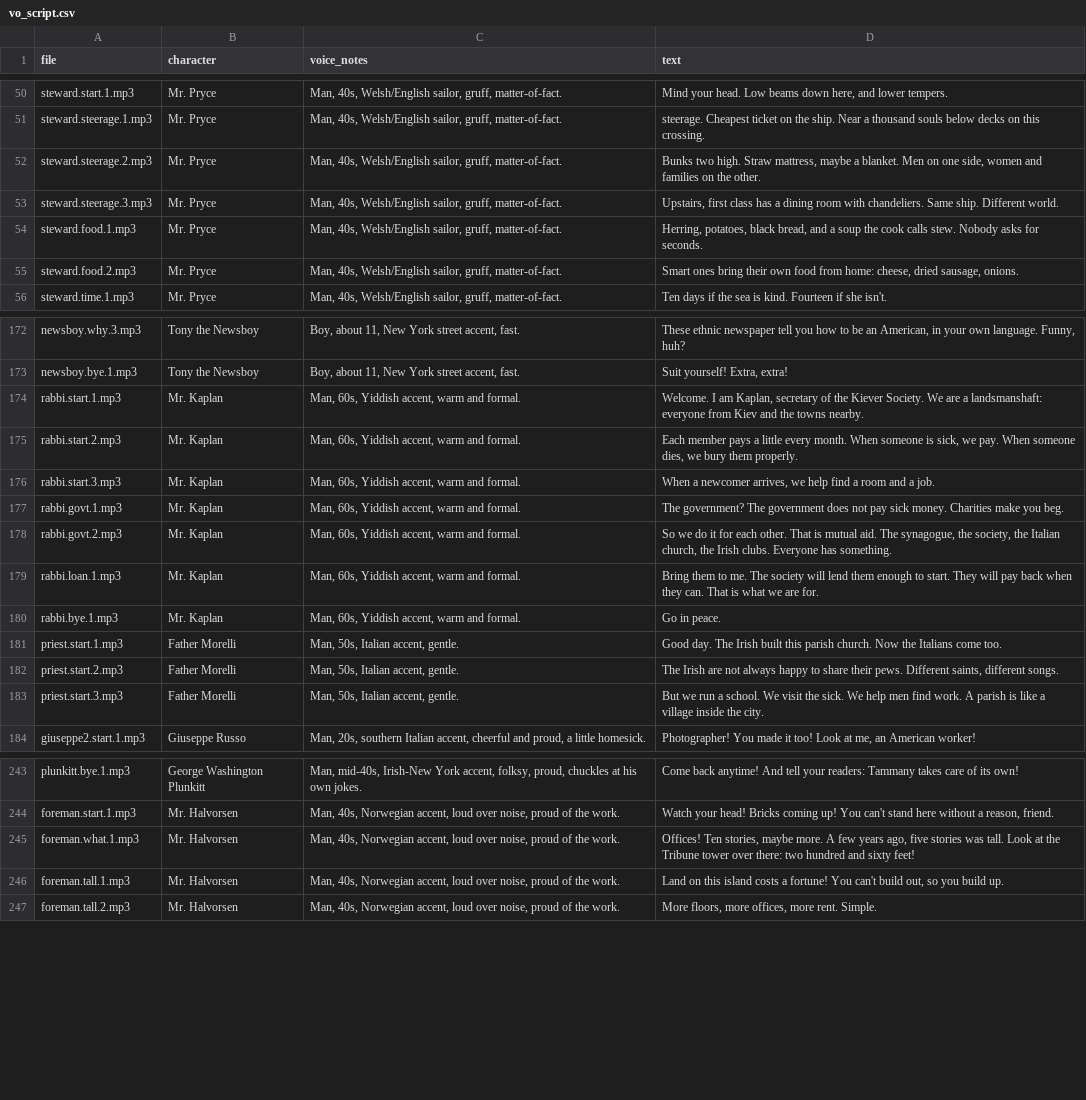
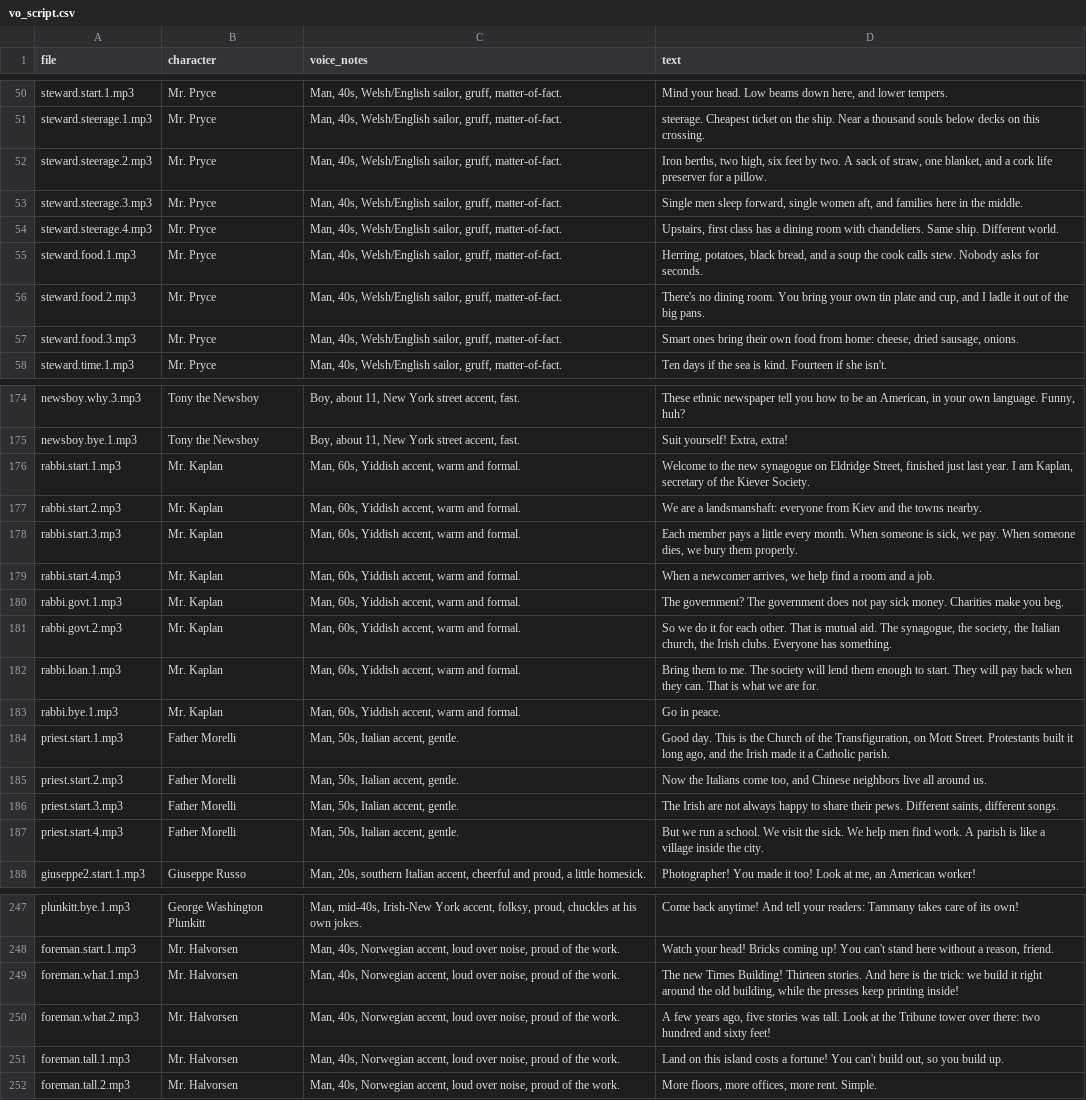
Before and after one commit to ethomasclass/Immigration-Game, a CSV file: assets/audio/vo_script.csv, drawn as a sheet; only a part is shown, gaps mark what is left out; addresses are those after the commit; the diff covers the shown part only; the diff names each change by its address in the sheet, - before the commit and + after, or states it on an @@ line.

```diff
--- a/assets/audio/vo_script.csv
+++ b/assets/audio/vo_script.csv
-D52 (text): Bunks two high. Straw mattress, maybe a blanket. Men on one side, women and families on the other.
+D52 (text): Iron berths, two high, six feet by two. A sack of straw, one blanket, and a cork life preserver for a pillow.
-D53 (text): Upstairs, first class has a dining room with chandeliers. Same ship. Different world.
+D53 (text): Single men sleep forward, single women aft, and families here in the middle.
+row 54: steward.steerage.4.mp3 | Mr. Pryce | Man, 40s, Welsh/English sailor, gruff, matter-of-fact. | Upstairs, first class has a dining room with chandeliers. Same ship. Different world.
-D56 (text): Smart ones bring their own food from home: cheese, dried sausage, onions.
+D56 (text): There's no dining room. You bring your own tin plate and cup, and I ladle it out of the big pans.
+row 57: steward.food.3.mp3 | Mr. Pryce | Man, 40s, Welsh/English sailor, gruff, matter-of-fact. | Smart ones bring their own food from home: cheese, dried sausage, onions.
-D176 (text): Welcome. I am Kaplan, secretary of the Kiever Society. We are a landsmanshaft: everyone from Kiev and the towns nearby.
+D176 (text): Welcome to the new synagogue on Eldridge Street, finished just last year. I am Kaplan, secretary of the Kiever Society.
-D177 (text): Each member pays a little every month. When someone is sick, we pay. When someone dies, we bury them properly.
+D177 (text): We are a landsmanshaft: everyone from Kiev and the towns nearby.
-D178 (text): When a newcomer arrives, we help find a room and a job.
+D178 (text): Each member pays a little every month. When someone is sick, we pay. When someone dies, we bury them properly.
+row 179: rabbi.start.4.mp3 | Mr. Kaplan | Man, 60s, Yiddish accent, warm and formal. | When a newcomer arrives, we help find a room and a job.
-D184 (text): Good day. The Irish built this parish church. Now the Italians come too.
+D184 (text): Good day. This is the Church of the Transfiguration, on Mott Street. Protestants built it long ago, and the Irish made it a Catholic parish.
-D185 (text): The Irish are not always happy to share their pews. Different saints, different songs.
+D185 (text): Now the Italians come too, and Chinese neighbors live all around us.
-D186 (text): But we run a school. We visit the sick. We help men find work. A parish is like a village inside the city.
+D186 (text): The Irish are not always happy to share their pews. Different saints, different songs.
+row 187: priest.start.4.mp3 | Father Morelli | Man, 50s, Italian accent, gentle. | But we run a school. We visit the sick. We help men find work. A parish is like a village inside the city.
-D249 (text): Offices! Ten stories, maybe more. A few years ago, five stories was tall. Look at the Tribune tower over there: two hundred and sixty feet!
+D249 (text): The new Times Building! Thirteen stories. And here is the trick: we build it right around the old building, while the presses keep printing inside!
+row 250: foreman.what.2.mp3 | Mr. Halvorsen | Man, 40s, Norwegian accent, loud over noise, proud of the work. | A few years ago, five stories was tall. Look at the Tribune tower over there: two hundred and sixty feet!
```
Also changed, not shown: 5 edited cells elsewhere in this file, 16 other files.
